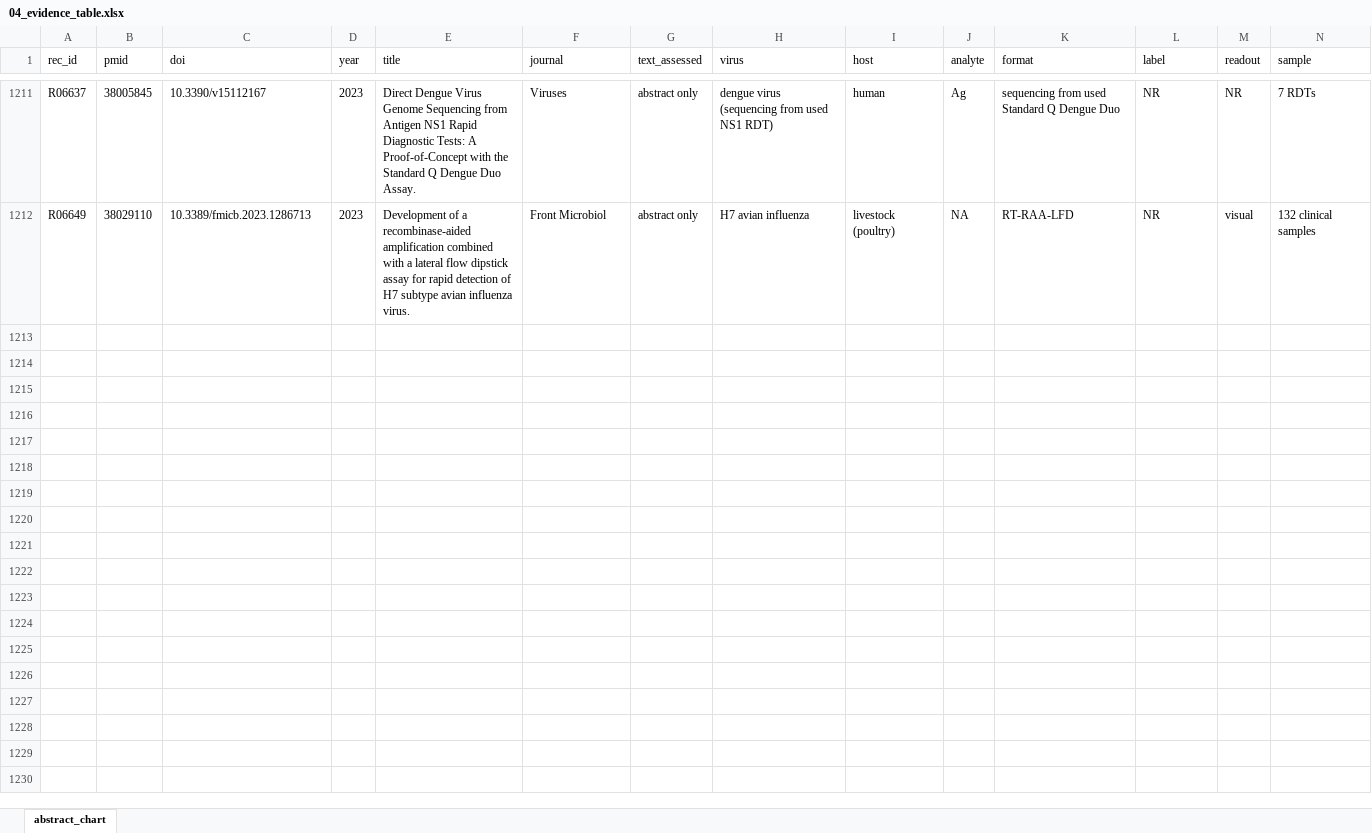
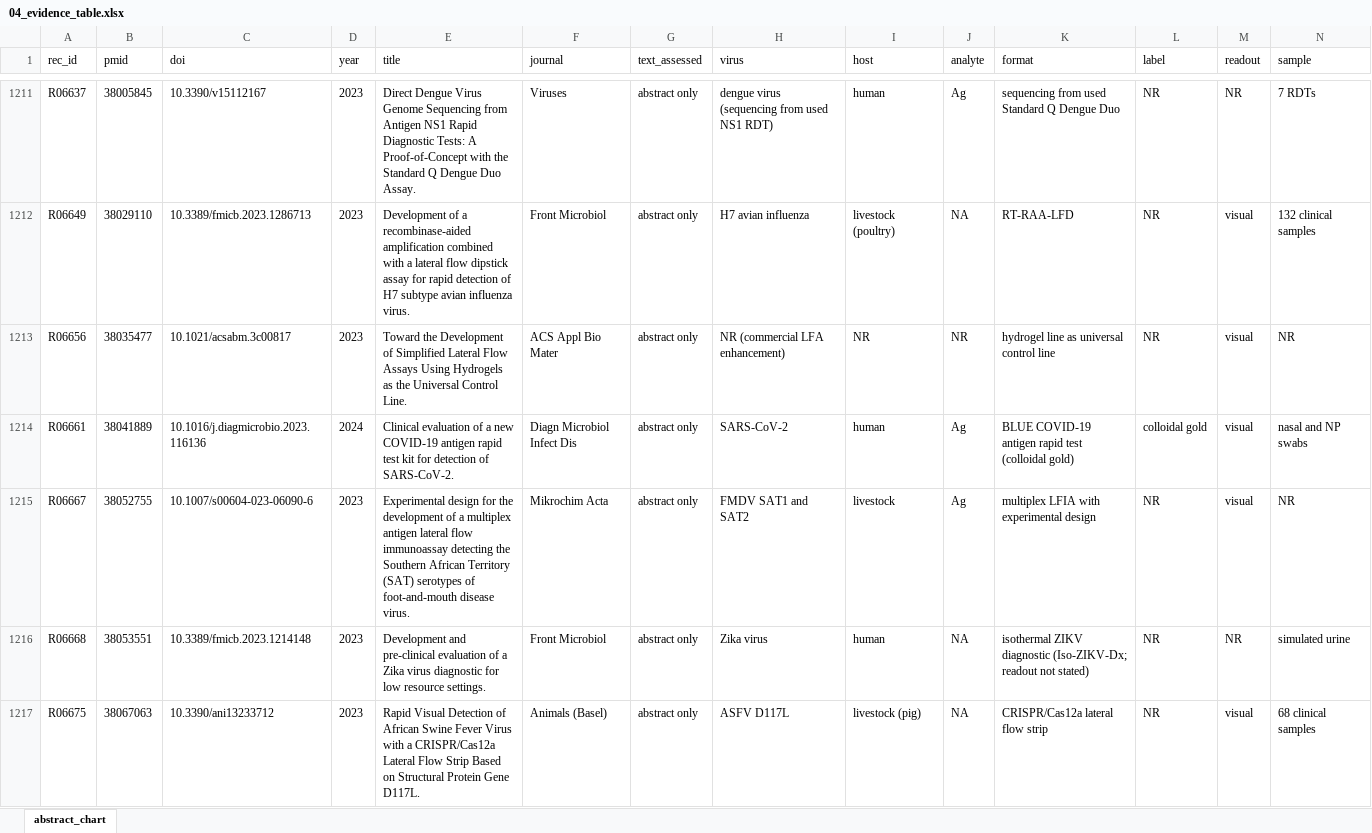
Before and after one commit to nazaninkhazali/R_train, an Excel workbook: lfa-review/04_evidence_table.xlsx, sheet abstract_chart, drawn as a sheet; only a part is shown, gaps mark what is left out; values as stored, in another font and other column widths than the file's, no borders; rows hold the shown columns only; the diff covers the shown part only; the diff names each change by its address in the sheet, - before the commit and + after, or states it on an @@ line.

```diff
--- a/lfa-review/04_evidence_table.xlsx (sheet abstract_chart)
+++ b/lfa-review/04_evidence_table.xlsx (sheet abstract_chart)
+row 1213: R06656 | 38035477 | 10.1021/acsabm.3c00817 | 2023 | Toward the Development of Simplified Lateral Flow Assays Using Hydrogels as the Universal Control Line. | ACS Appl Bio Mater | abstract only | NR (commercial LFA enhancement) | NR | NR | hydrogel line as universal control line | NR | visual | NR
+row 1214: R06661 | 38041889 | 10.1016/j.diagmicrobio.2023.116136 | 2024 | Clinical evaluation of a new COVID-19 antigen rapid test kit for detection of SARS-CoV-2. | Diagn Microbiol Infect Dis | abstract only | SARS-CoV-2 | human | Ag | BLUE COVID-19 antigen rapid test (colloidal gold) | colloidal gold | visual | nasal and NP swabs
+row 1215: R06667 | 38052755 | 10.1007/s00604-023-06090-6 | 2023 | Experimental design for the development of a multiplex antigen lateral flow immunoassay detecting the Southern African Territory (SAT) serotypes of foot-and-mouth disease virus. | Mikrochim Acta | abstract only | FMDV SAT1 and SAT2 | livestock | Ag | multiplex LFIA with experimental design | NR | visual | NR
+row 1216: R06668 | 38053551 | 10.3389/fmicb.2023.1214148 | 2023 | Development and pre-clinical evaluation of a Zika virus diagnostic for low resource settings. | Front Microbiol | abstract only | Zika virus | human | NA | isothermal ZIKV diagnostic (Iso-ZIKV-Dx; readout not stated) | NR | NR | simulated urine
+row 1217: R06675 | 38067063 | 10.3390/ani13233712 | 2023 | Rapid Visual Detection of African Swine Fever Virus with a CRISPR/Cas12a Lateral Flow Strip Based on Structural Protein Gene D117L. | Animals (Basel) | abstract only | ASFV D117L | livestock (pig) | NA | CRISPR/Cas12a lateral flow strip | NR | visual | 68 clinical samples
```
Also changed, not shown: 44 added rows elsewhere in this sheet, 1 other file.
